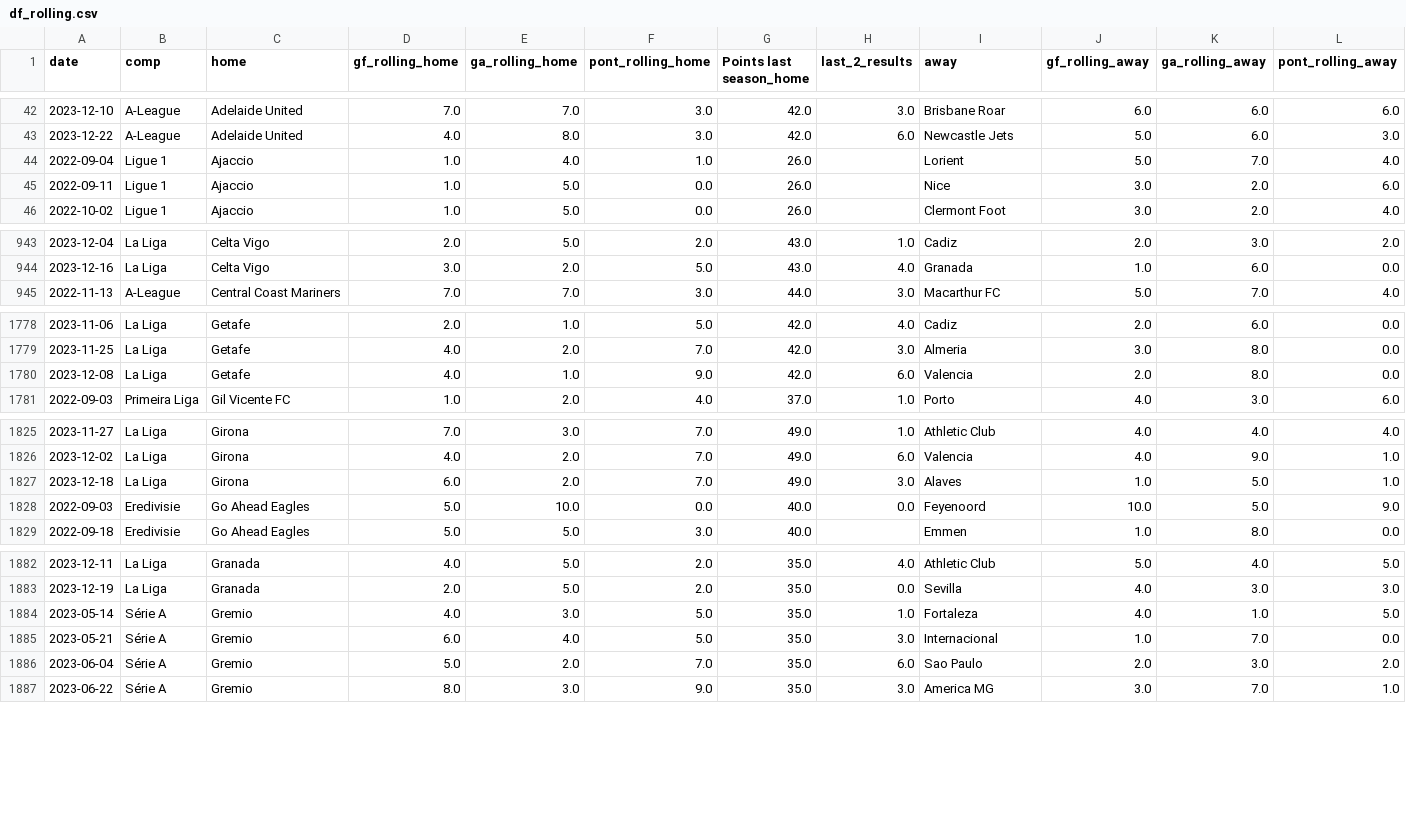
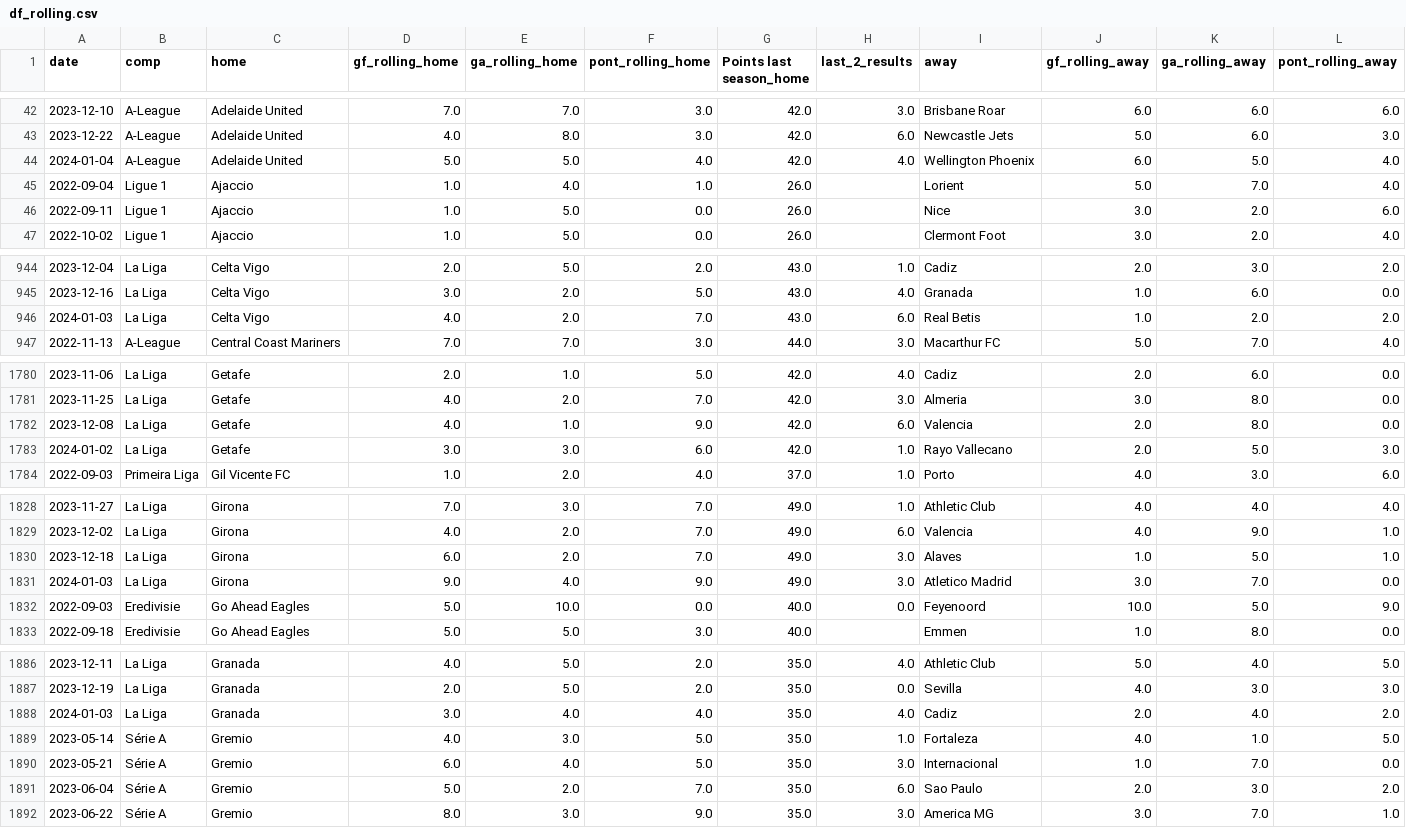
Before and after one commit to alanhassan/soccerprediction, a CSV file: df_rolling.csv, drawn as a sheet; only a part is shown, gaps mark what is left out; rows hold the shown columns only; the diff covers the shown part only; the diff names each change by its address in the sheet, - before the commit and + after, or states it on an @@ line.

Commit message:
Update df_rolling.csv

```diff
--- a/df_rolling.csv
+++ b/df_rolling.csv
+row 44: 2024-01-04 | A-League | Adelaide United | 5.0 | 5.0 | 4.0 | 42.0 | 4.0 | Wellington Phoenix | 6.0 | 5.0 | 4.0
+row 946: 2024-01-03 | La Liga | Celta Vigo | 4.0 | 2.0 | 7.0 | 43.0 | 6.0 | Real Betis | 1.0 | 2.0 | 2.0
+row 1783: 2024-01-02 | La Liga | Getafe | 3.0 | 3.0 | 6.0 | 42.0 | 1.0 | Rayo Vallecano | 2.0 | 5.0 | 3.0
+row 1831: 2024-01-03 | La Liga | Girona | 9.0 | 4.0 | 9.0 | 49.0 | 3.0 | Atletico Madrid | 3.0 | 7.0 | 0.0
+row 1888: 2024-01-03 | La Liga | Granada | 3.0 | 4.0 | 4.0 | 35.0 | 4.0 | Cadiz | 2.0 | 4.0 | 2.0
```
Also changed, not shown: 7 added rows elsewhere in this file.
